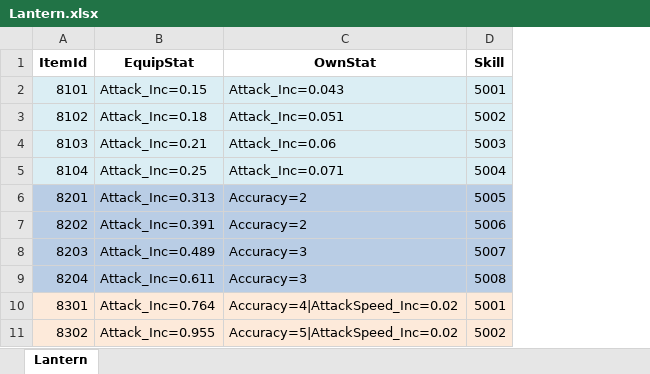
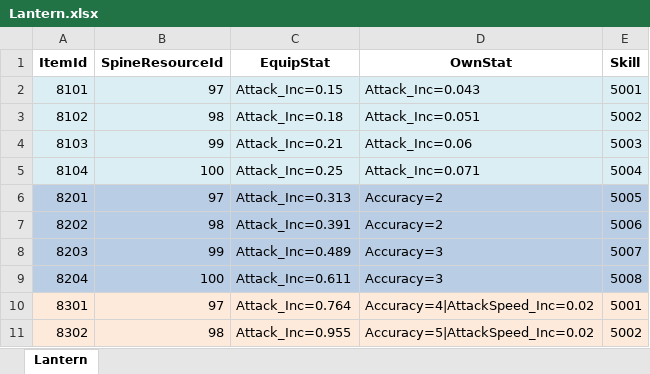
Before and after one commit to Gameberry/ProjectTT, an Excel workbook: Data/Lantern.xlsx, sheet Lantern, drawn as a sheet; only a part is shown; values as stored, in another font and other column widths than the file's, no borders; the diff names each change by its address in the sheet, - before the commit and + after, or states it on an @@ line.

```diff
--- a/Data/Lantern.xlsx (sheet Lantern)
+++ b/Data/Lantern.xlsx (sheet Lantern)
+column B (SpineResourceId), rows 2-11: 97 | 98 | 99 | 100 | 97 | 98 | 99 | 100 | 97 | 98
```
Also changed, not shown: 10 other files.
